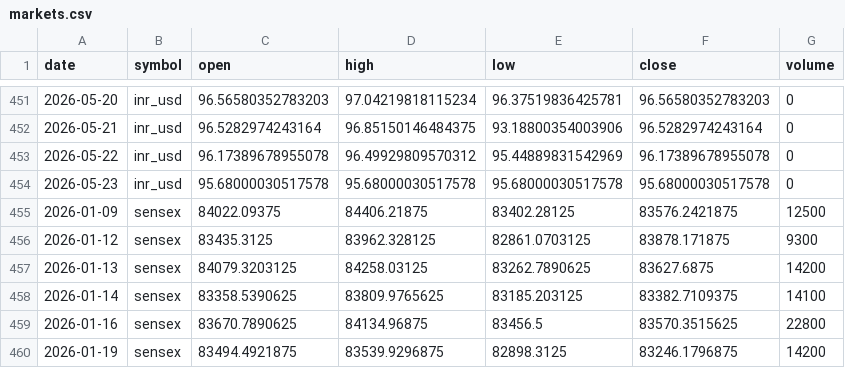
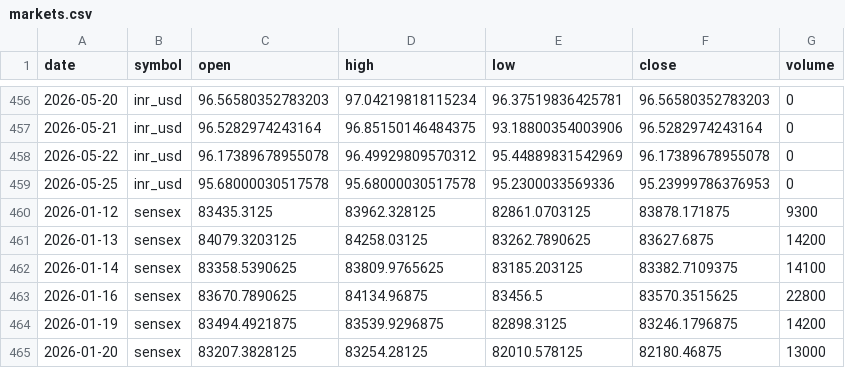
Before and after one commit to ImmadiVenkatesh/india-energy-dashboard, a CSV file: data/markets.csv, drawn as a sheet; only a part is shown, gaps mark what is left out; the shorter side is filled out with more unchanged rows; the diff covers the shown part only.

```diff
--- a/data/markets.csv
+++ b/data/markets.csv
@@ -453,4 +458,3 @@ date,symbol,open,high,low,close,volume
 2026-05-22,inr_usd,96.17389678955078,96.49929809570312,95.44889831542969,96.17389678955078,0
-2026-05-23,inr_usd,95.68000030517578,95.68000030517578,95.68000030517578,95.68000030517578,0
-2026-01-09,sensex,84022.09375,84406.21875,83402.28125,83576.2421875,12500
+2026-05-25,inr_usd,95.68000030517578,95.68000030517578,95.2300033569336,95.23999786376953,0
 2026-01-12,sensex,83435.3125,83962.328125,82861.0703125,83878.171875,9300
```
Also changed, not shown: 6 added rows, 1 removed row and 2 moved rows elsewhere in this file, data/crude_benchmarks.csv, 8 other files.
